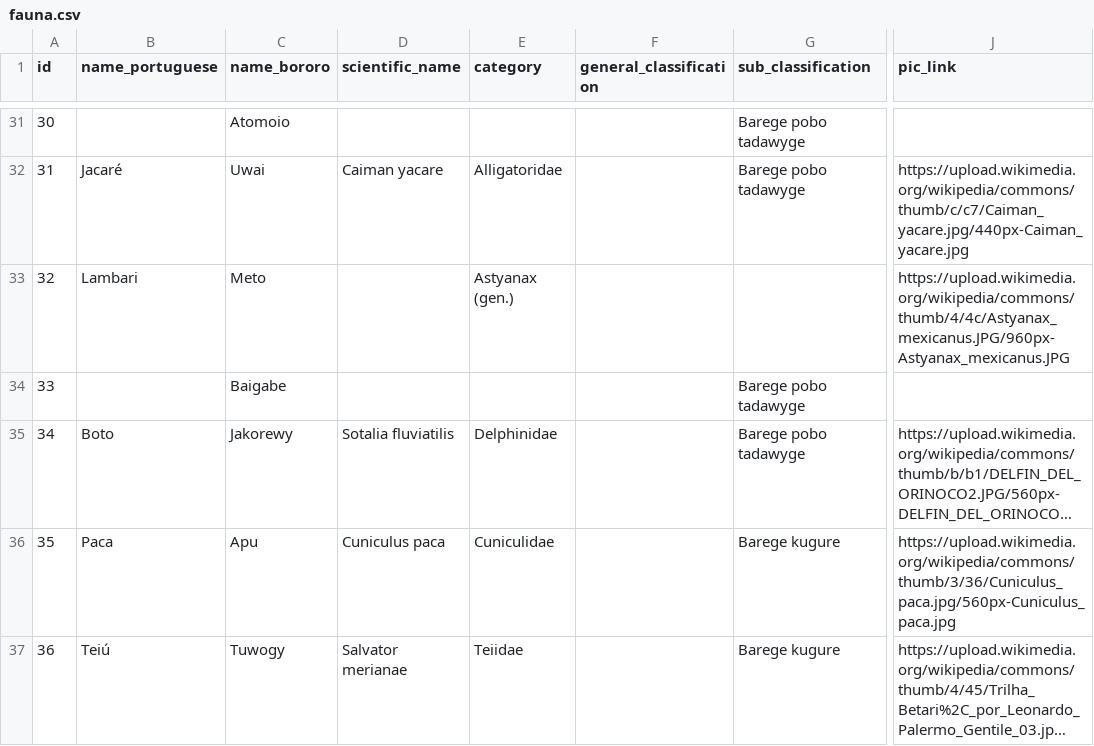
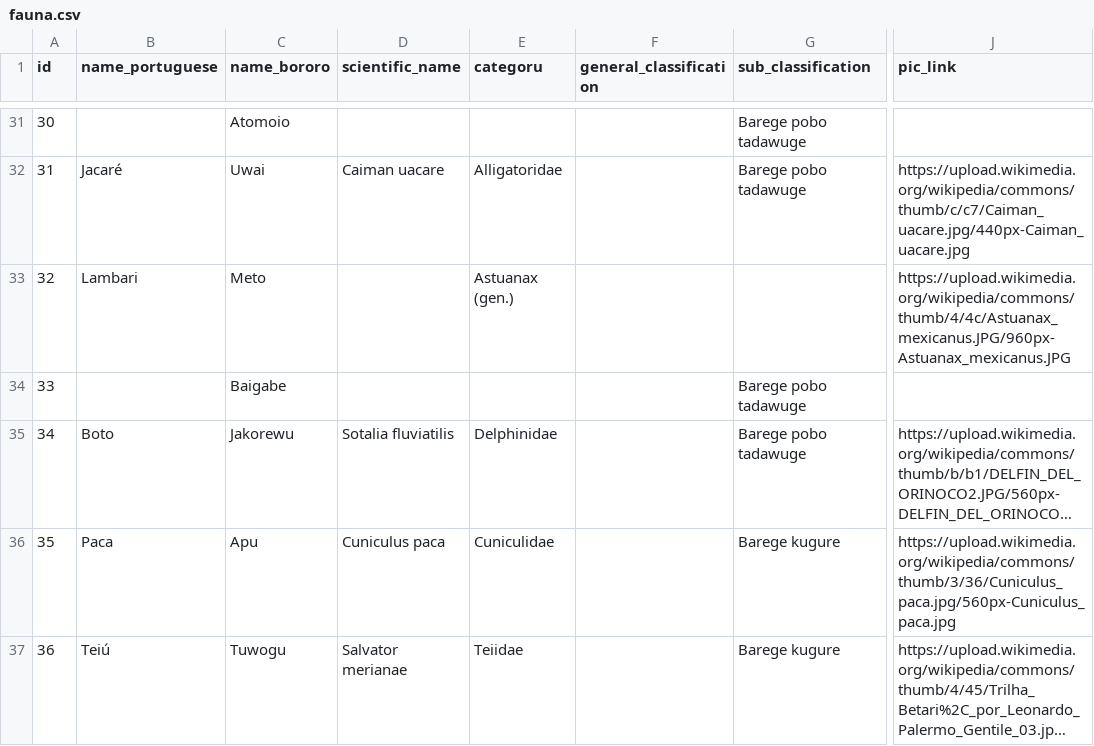
Before and after one commit to LanguageStructure/fauna_bororo, a CSV file: fauna.csv, drawn as a sheet; only a part is shown, gaps mark what is left out; long unchanged cells end in …; the diff covers the shown part only; the diff names each change by its address in the sheet, - before the commit and + after, or states it on an @@ line.

```diff
--- a/fauna.csv
+++ b/fauna.csv
-E1: category
+E1: categoru
-G31:G32 (sub_classification): Barege pobo tadawyge
+G31:G32 (sub_classification): Barege pobo tadawuge
-D32 (scientific_name): Caiman yacare
+D32 (scientific_name): Caiman uacare
-J32 (pic_link): https://upload.wikimedia.org/wikipedia/commons/thumb/c/c7/Caiman_yacare.jpg/440px-Caiman_yacare.jpg
+J32 (pic_link): https://upload.wikimedia.org/wikipedia/commons/thumb/c/c7/Caiman_uacare.jpg/440px-Caiman_uacare.jpg
-E33 (categoru): Astyanax (gen.)
+E33 (categoru): Astuanax (gen.)
-J33 (pic_link): https://upload.wikimedia.org/wikipedia/commons/thumb/4/4c/Astyanax_mexicanus.JPG/960px-Astyanax_mexicanus.JPG
+J33 (pic_link): https://upload.wikimedia.org/wikipedia/commons/thumb/4/4c/Astuanax_mexicanus.JPG/960px-Astuanax_mexicanus.JPG
-G34:G35 (sub_classification): Barege pobo tadawyge
+G34:G35 (sub_classification): Barege pobo tadawuge
-C35 (name_bororo): Jakorewy
+C35 (name_bororo): Jakorewu
-C37 (name_bororo): Tuwogy
+C37 (name_bororo): Tuwogu
```
Also changed, not shown: 142 edited cells elsewhere in this file.
